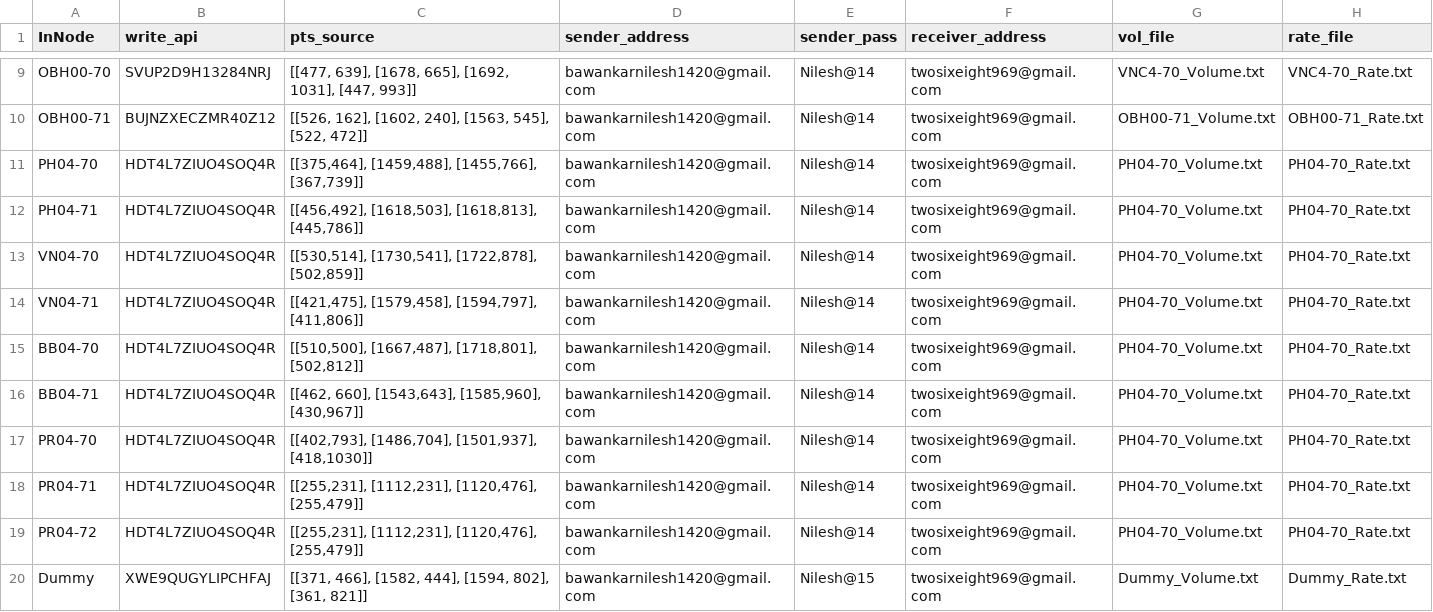
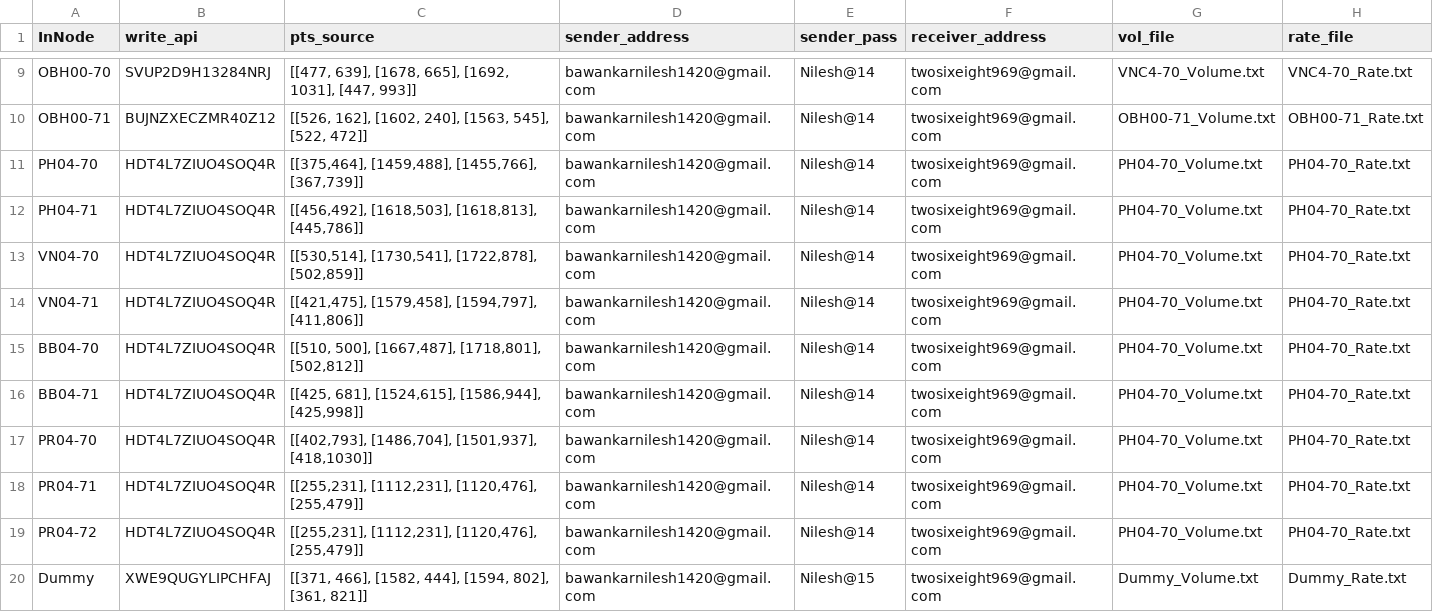
Before and after one commit to ankitkriti/Ph-03, a CSV file: configs.csv, drawn as a sheet; only a part is shown, gaps mark what is left out; the diff names each change by its address in the sheet, - before the commit and + after, or states it on an @@ line.

Commit message:
Hdks

```diff
--- a/configs.csv
+++ b/configs.csv
-C15 (pts_source): [[510,500], [1667,487], [1718,801],…
+C15 (pts_source): [[510, 500], [1667,487], [1718,801],…
-C16 (pts_source): [[462, 660], [1543,643], [1585,960], [430,967]]
+C16 (pts_source): [[425, 681], [1524,615], [1586,944], [425,998]]
```
